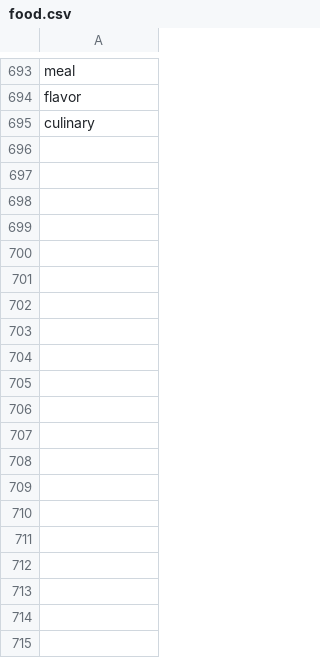
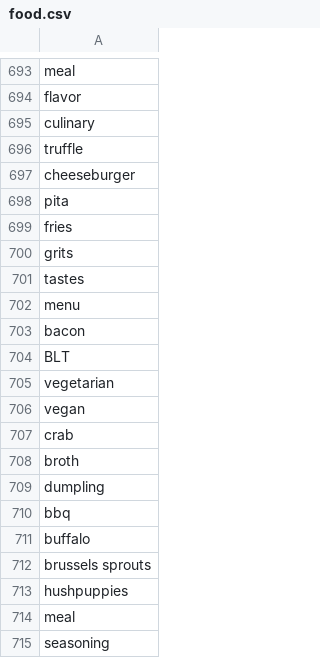
Before and after one commit to taranagar/yelp-review-challenge, a CSV file: dict/food.csv, drawn as a sheet; only a part is shown, gaps mark what is left out; the diff covers the shown part only; the diff names each change by its address in the sheet, - before the commit and + after, or states it on an @@ line.

```diff
--- a/dict/food.csv
+++ b/dict/food.csv
+row 696: truffle
+row 697: cheeseburger
+row 698: pita
+row 699: fries
+row 700: grits
+row 701: tastes
+row 702: menu
+row 703: bacon
+row 704: BLT
+row 705: vegetarian
+row 706: vegan
+row 707: crab
+row 708: broth
+row 709: dumpling
+row 710: bbq
+row 711: buffalo
+row 712: brussels sprouts
+row 713: hushpuppies
+row 714: meal
+row 715: seasoning
```
Also changed, not shown: 33 added rows and 1 edited cell elsewhere in this file, dict/ambiance.csv, dict/service.csv, 1 other file.
